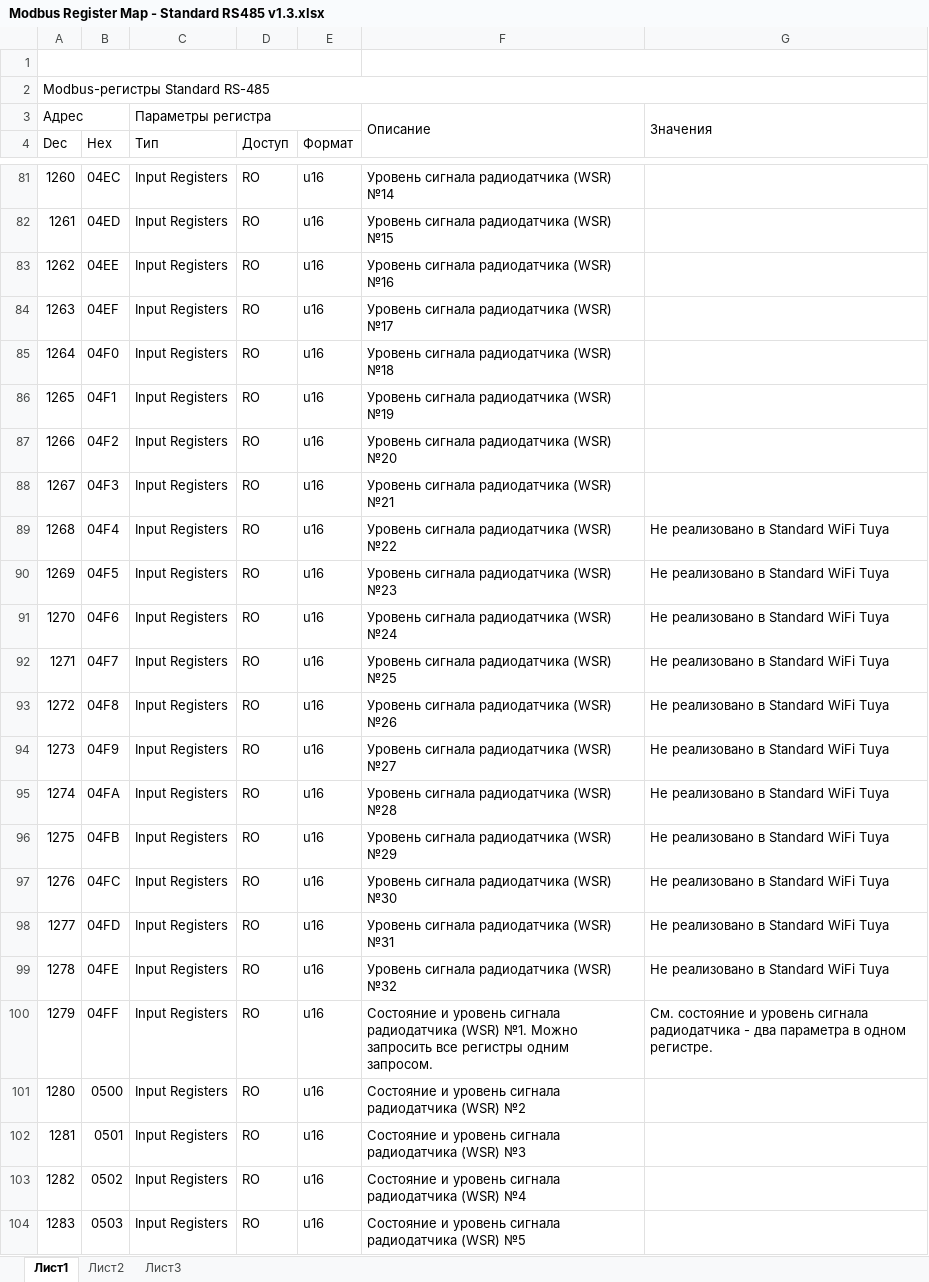
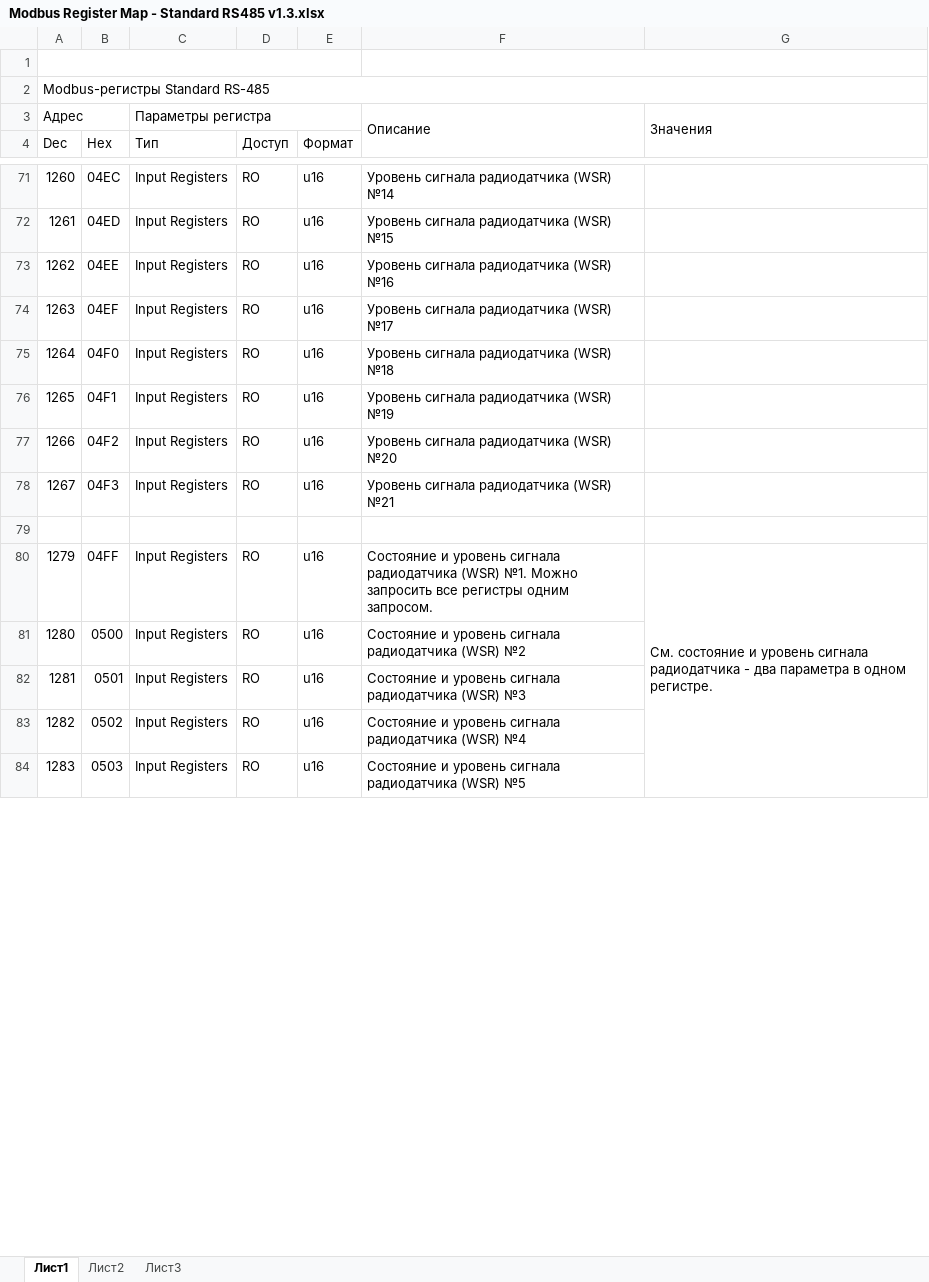
Before and after one commit to nikzori/gidrolock_guides, an Excel workbook: Standard/RS-485/Modbus Register Map - Standard RS485 v1.3.xlsx, sheet Лист1, drawn as a sheet; only a part is shown, gaps mark what is left out; values as stored, in another font and other column widths than the file's, no cell formats; charts and pictures not drawn; removed rows and columns are numbered as before the commit, all else as after; the diff covers the shown part only; the diff names each change by its address in the sheet, - before the commit and + after, or states it on an @@ line.

Commit message:
updates for Standard Modbus stuff

```diff
--- a/Standard/RS-485/Modbus Register Map - Standard RS485 v1.3.xlsx (sheet Лист1)
+++ b/Standard/RS-485/Modbus Register Map - Standard RS485 v1.3.xlsx (sheet Лист1)
-row 79: 1268 | 04F4 | Input Registers | RO | u16 | Уровень сигнала радиодатчика (WSR) №22 | Не реализовано в Standard WiFi Tuya
+row 79: (empty)
-row 90: 1269 | 04F5 | Input Registers | RO | u16 | Уровень сигнала радиодатчика (WSR) №23 | Не реализовано в Standard WiFi Tuya
-row 91: 1270 | 04F6 | Input Registers | RO | u16 | Уровень сигнала радиодатчика (WSR) №24 | Не реализовано в Standard WiFi Tuya
-row 92: 1271 | 04F7 | Input Registers | RO | u16 | Уровень сигнала радиодатчика (WSR) №25 | Не реализовано в Standard WiFi Tuya
-row 93: 1272 | 04F8 | Input Registers | RO | u16 | Уровень сигнала радиодатчика (WSR) №26 | Не реализовано в Standard WiFi Tuya
-row 94: 1273 | 04F9 | Input Registers | RO | u16 | Уровень сигнала радиодатчика (WSR) №27 | Не реализовано в Standard WiFi Tuya
-row 95: 1274 | 04FA | Input Registers | RO | u16 | Уровень сигнала радиодатчика (WSR) №28 | Не реализовано в Standard WiFi Tuya
-row 96: 1275 | 04FB | Input Registers | RO | u16 | Уровень сигнала радиодатчика (WSR) №29 | Не реализовано в Standard WiFi Tuya
-row 97: 1276 | 04FC | Input Registers | RO | u16 | Уровень сигнала радиодатчика (WSR) №30 | Не реализовано в Standard WiFi Tuya
-row 98: 1277 | 04FD | Input Registers | RO | u16 | Уровень сигнала радиодатчика (WSR) №31 | Не реализовано в Standard WiFi Tuya
-row 99: 1278 | 04FE | Input Registers | RO | u16 | Уровень сигнала радиодатчика (WSR) №32 | Не реализовано в Standard WiFi Tuya
+G80:G100 merged
```
Also changed, not shown: 1 added row, 39 removed rows, 22 edited cells and merged cells elsewhere in this sheet, cell formats, formulas that keep their value, 2 other files.
